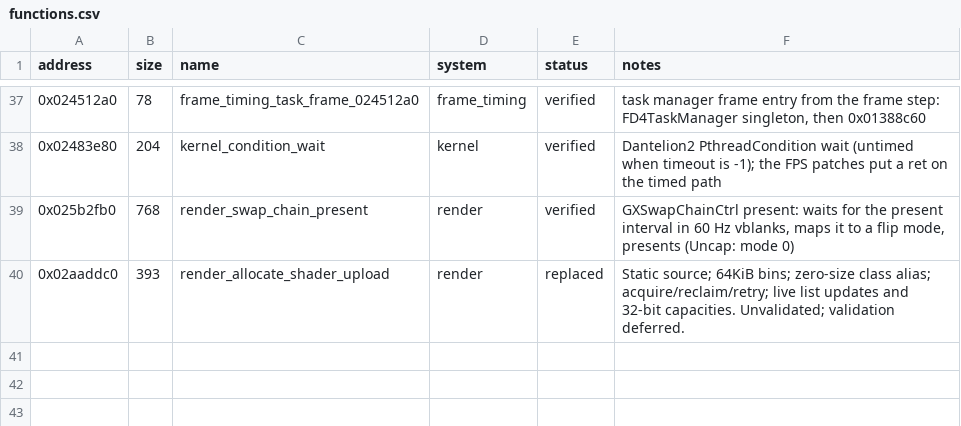
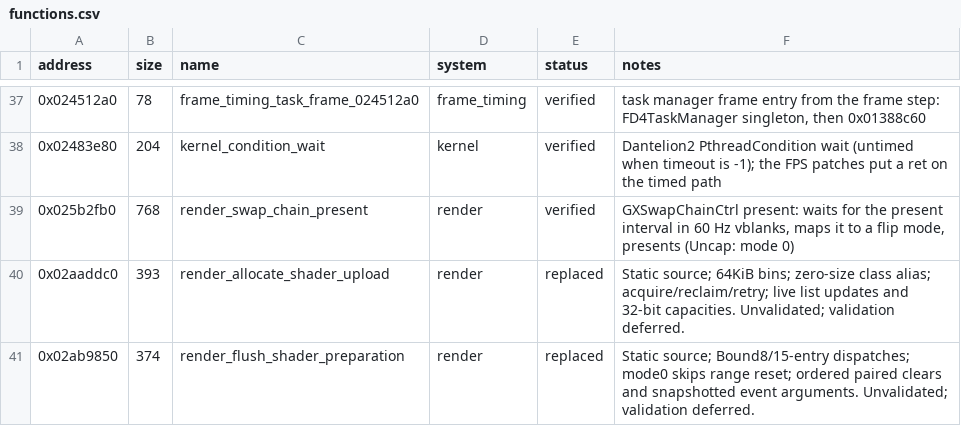
Before and after one commit to evill33t/Paleblood, a CSV file: symbols/functions.csv, drawn as a sheet; only a part is shown, gaps mark what is left out.

```diff
--- a/symbols/functions.csv
+++ b/symbols/functions.csv
@@ -40 +40,2 @@ address,size,name,system,status,notes
 0x02aaddc0,393,render_allocate_shader_upload,render,replaced,Static source; 64KiB bins; zero-size class alias; acquire/reclaim/retry; live list updates and 32-bit capacities. Unvalidated; validation deferred.
+0x02ab9850,374,render_flush_shader_preparation,render,replaced,Static source; Bound8/15-entry dispatches; mode0 skips range reset; ordered paired clears and snapshotted event arguments. Unvalidated; validation deferred.
```
Also changed, not shown: game/hooks.csv, 4 other files.
